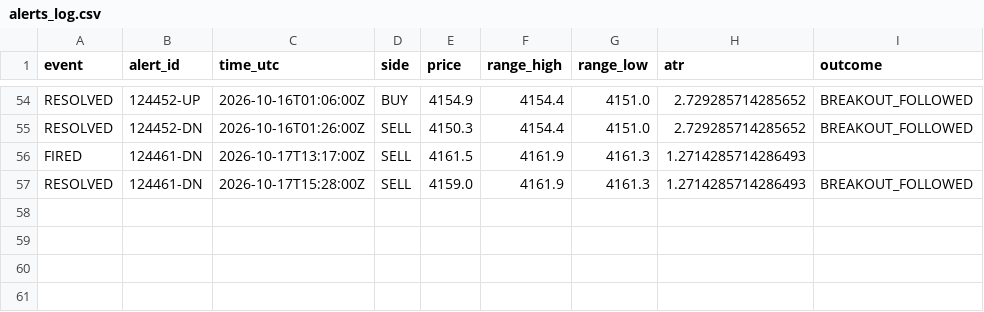
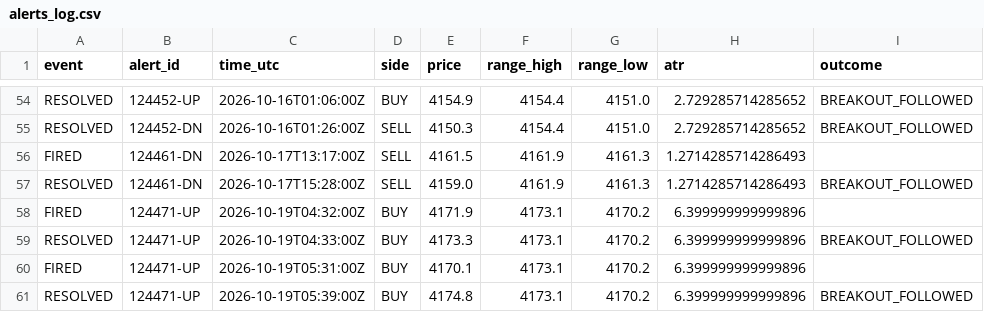
Before and after one commit to VybeEdge/paxg-orb-monitor2, a CSV file: alerts_log.csv, drawn as a sheet; only a part is shown, gaps mark what is left out.

```diff
--- a/alerts_log.csv
+++ b/alerts_log.csv
@@ -57 +57,5 @@ FIRED,124461-DN,2026-10-17T13:17:00Z,SELL,4161.5,4161.9,4161.3,1.271428571428649
 RESOLVED,124461-DN,2026-10-17T15:28:00Z,SELL,4159.0,4161.9,4161.3,1.2714285714286493,BREAKOUT_FOLLOWED
+FIRED,124471-UP,2026-10-19T04:32:00Z,BUY,4171.9,4173.1,4170.2,6.399999999999896,
+RESOLVED,124471-UP,2026-10-19T04:33:00Z,BUY,4173.3,4173.1,4170.2,6.399999999999896,BREAKOUT_FOLLOWED
+FIRED,124471-UP,2026-10-19T05:31:00Z,BUY,4170.1,4173.1,4170.2,6.399999999999896,
+RESOLVED,124471-UP,2026-10-19T05:39:00Z,BUY,4174.8,4173.1,4170.2,6.399999999999896,BREAKOUT_FOLLOWED
```
Also changed, not shown: trades_log.csv, 4 other files.
